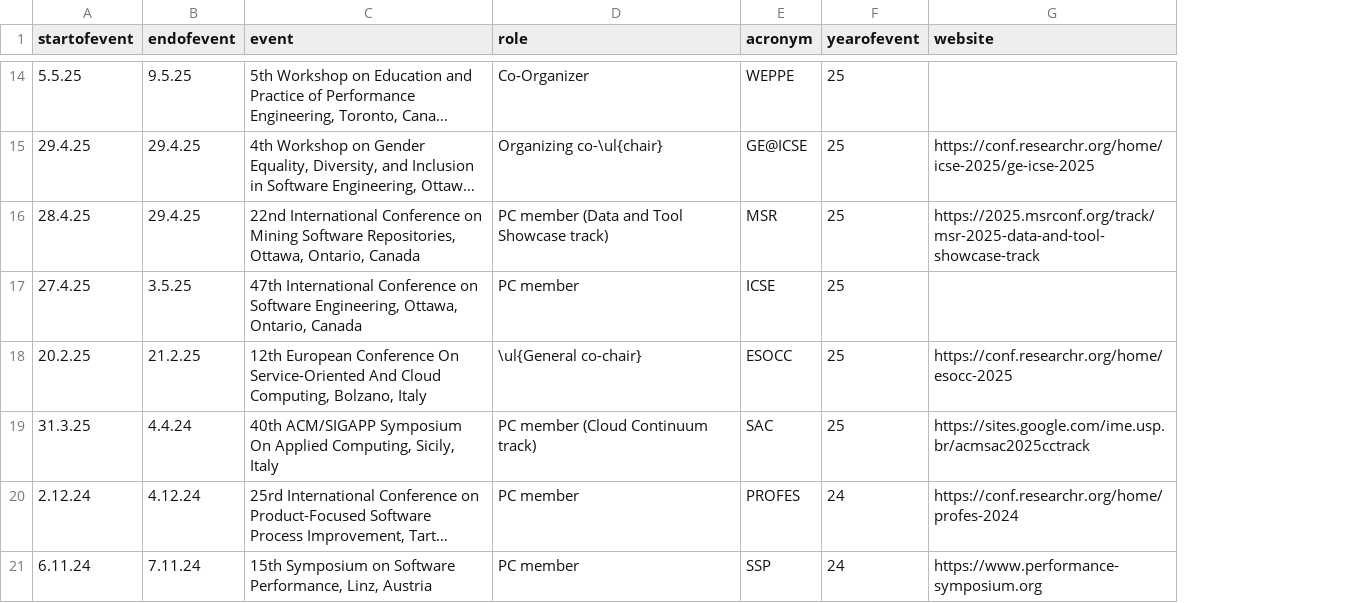
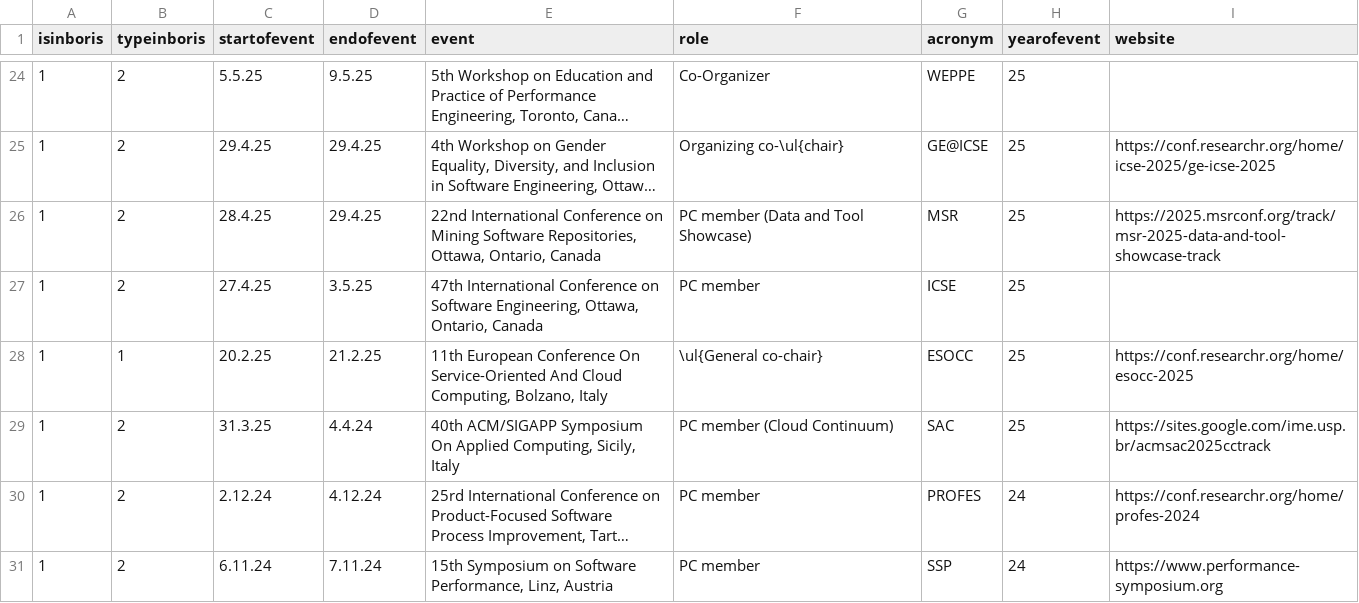
Before and after one commit to ajanes/ajanes.github.io, a CSV file: data/06-3-organization_events.csv, drawn as a sheet; only a part is shown, gaps mark what is left out; long unchanged cells end in …; addresses are those after the commit; the diff covers the shown part only; the diff names each change by its address in the sheet, - before the commit and + after, or states it on an @@ line.

```diff
--- a/data/06-3-organization_events.csv
+++ b/data/06-3-organization_events.csv
+column A (isinboris), rows 24-31: all 1
+column B (typeinboris), rows 24-31: 2 | 2 | 2 | 2 | 1 | 2 | 2 | 2
-F26 (role): PC member (Data and Tool Showcase track)
+F26 (role): PC member (Data and Tool Showcase)
-E28 (event): 12th European Conference…
+E28 (event): 11th European Conference…
-F29 (role): PC member (Cloud Continuum track)
+F29 (role): PC member (Cloud Continuum)
```
Also changed, not shown: 10 added rows and 11 edited cells elsewhere in this file, data/05-1-teaching_experience.csv, data/09-3-publications_conference.csv, 5 other files.
